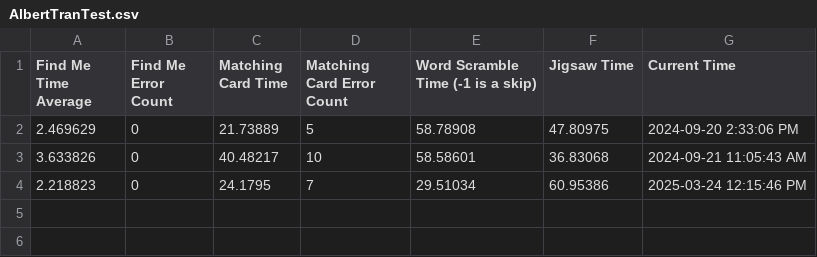
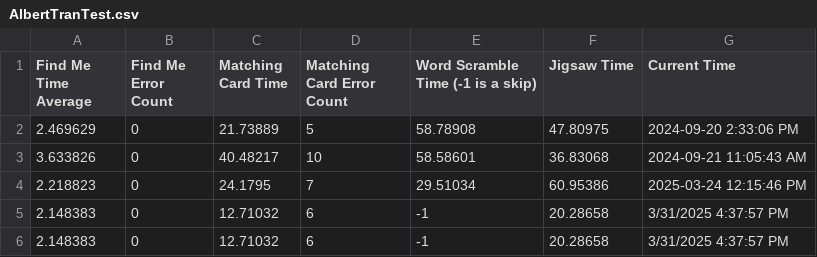
Before and after one commit to syberspaz/Zumba-Game, a CSV file: Assets/AlbertTranTest.csv, drawn as a sheet.

```diff
--- a/Assets/AlbertTranTest.csv
+++ b/Assets/AlbertTranTest.csv
@@ -4 +4,3 @@ Find Me Time Average,Find Me Error Count,Matching Card Time,Matching Card Error
 2.218823,0,24.1795,7,29.51034,60.95386,2025-03-24 12:15:46 PM
+2.148383,0,12.71032,6,-1,20.28658,3/31/2025 4:37:57 PM
+2.148383,0,12.71032,6,-1,20.28658,3/31/2025 4:37:57 PM
```
Also changed, not shown: 10 other files.
